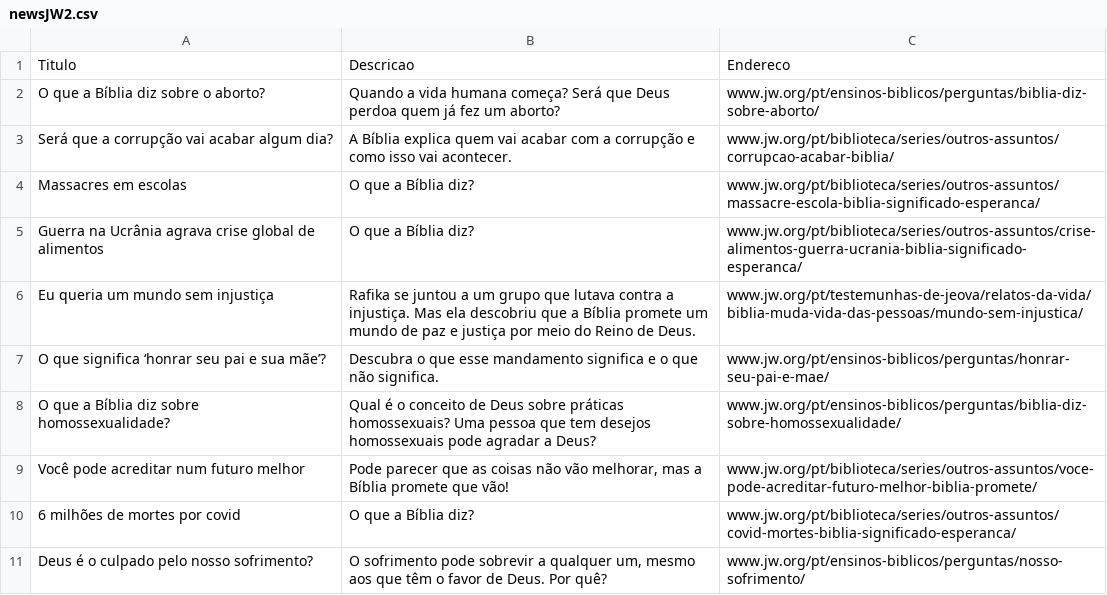
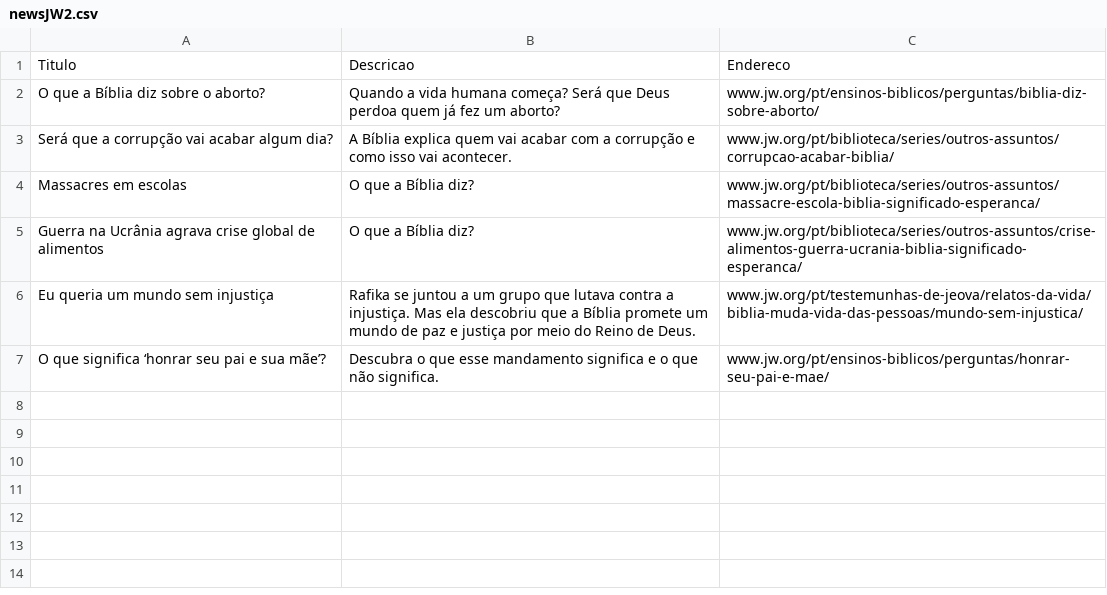
Before and after one commit to pberoschi/Diversos, a CSV file: newsJW2.csv, drawn as a sheet; the diff names each change by its address in the sheet, - before the commit and + after, or states it on an @@ line.

```diff
--- a/newsJW2.csv
+++ b/newsJW2.csv
-row 8: O que a Bíblia diz sobre homossexualidade? | Qual é o conceito de Deus sobre práticas homossexuais? Uma pessoa que tem desejos homossexuais pode agradar a Deus? | www.jw.org/pt/ensinos-biblicos/perguntas/biblia-diz-sobre-homossexualidade/
-row 9: Você pode acreditar num futuro melhor | Pode parecer que as coisas não vão melhorar, mas a Bíblia promete que vão! | www.jw.org/pt/biblioteca/series/outros-assuntos/voce-pode-acreditar-futuro-melhor-biblia-promete/
-row 10: 6 milhões de mortes por covid | O que a Bíblia diz? | www.jw.org/pt/biblioteca/series/outros-assuntos/covid-mortes-biblia-significado-esperanca/
-row 11: Deus é o culpado pelo nosso sofrimento? | O sofrimento pode sobrevir a qualquer um, mesmo aos que têm o favor de Deus. Por quê? | www.jw.org/pt/ensinos-biblicos/perguntas/nosso-sofrimento/
```
Also changed, not shown: 2 other files.
